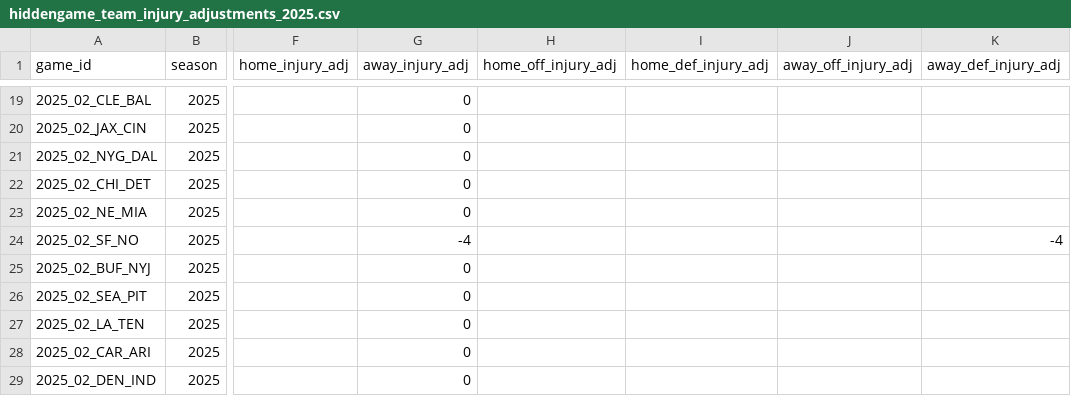
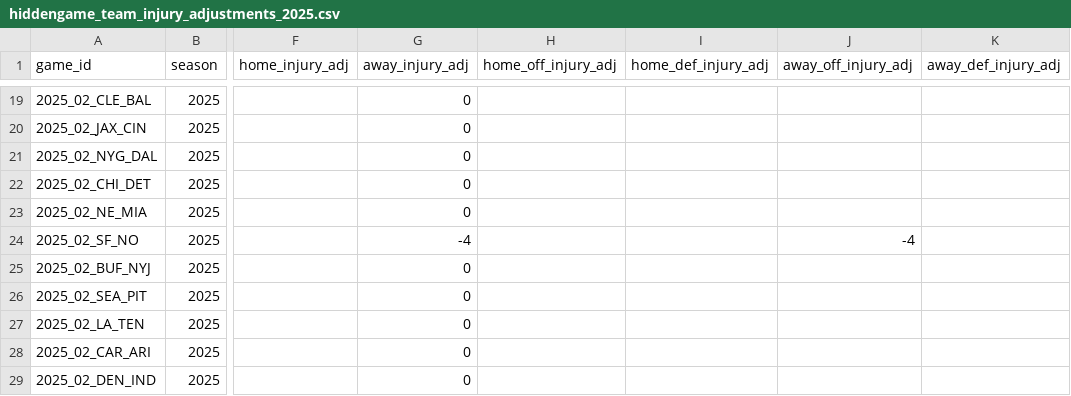
Before and after one commit to rogerroot01/NFL-projections, a CSV file: data/hiddengame_team_injury_adjustments_2025.csv, drawn as a sheet; only a part is shown, gaps mark what is left out; the diff names each change by its address in the sheet, - before the commit and + after, or states it on an @@ line.

Commit message:
Add files via upload

```diff
--- a/data/hiddengame_team_injury_adjustments_2025.csv
+++ b/data/hiddengame_team_injury_adjustments_2025.csv
-J24 (away_off_injury_adj): (empty)
+J24 (away_off_injury_adj): -4
-K24 (away_def_injury_adj): -4
+K24 (away_def_injury_adj): (empty)
```
